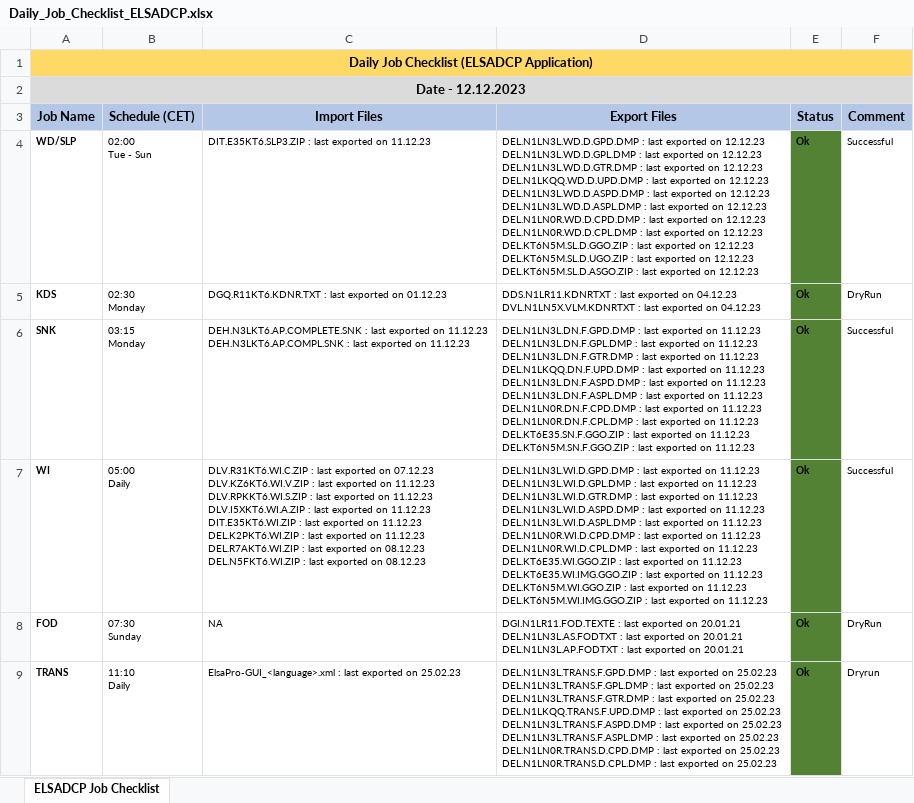
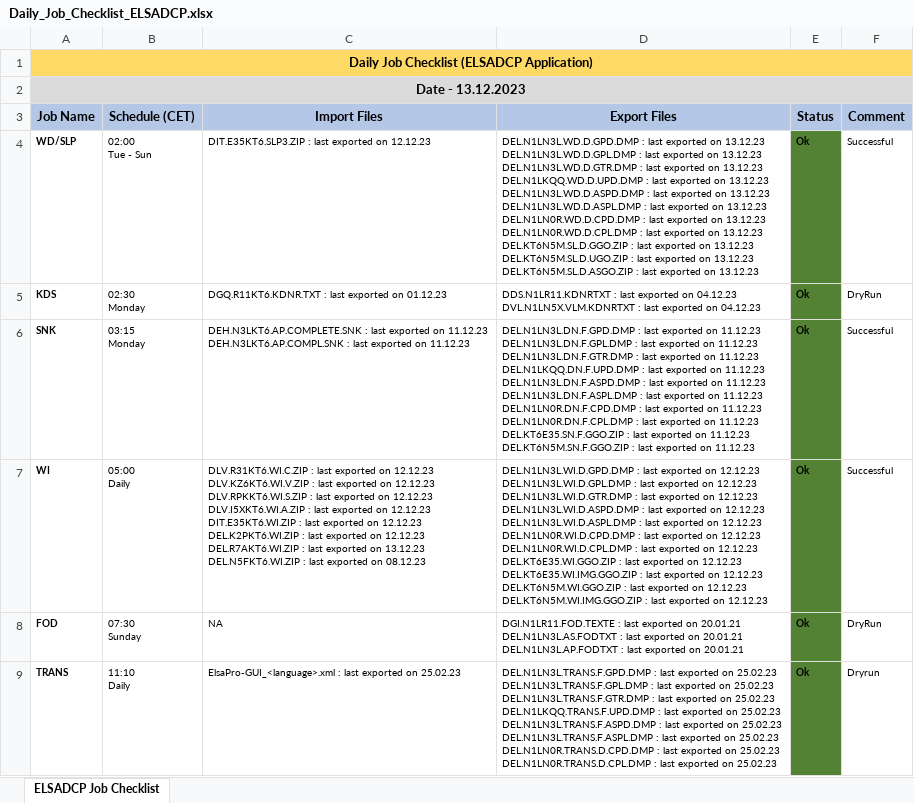
Before and after one commit to mayurcodify/Python_for_Begineers, an Excel workbook: Daily_Job_Checklist_ELSADCP.xlsx, sheet ELSADCP Job Checklist, drawn as a sheet; only a part is shown; values as stored, in another font and other column widths than the file's, no borders; ↵ is a line break in a cell; the diff covers the shown part only; the diff names each change by its address in the sheet, - before the commit and + after, or states it on an @@ line.

Commit message:
Updated on 13.12.23 12:35

```diff
--- a/Daily_Job_Checklist_ELSADCP.xlsx (sheet ELSADCP Job Checklist)
+++ b/Daily_Job_Checklist_ELSADCP.xlsx (sheet ELSADCP Job Checklist)
-A2 (Job Name): Date - 12.12.2023
+A2 (Job Name): Date - 13.12.2023
-C4 (Import Files): …exported on 11.12.23
+C4 (Import Files): …exported on 12.12.23
-D4 (Export Files): …exported on 12.12.23 ↵ DEL.N1LN3L.WD.D.GPL.DMP : last exported on 12.12.23 ↵ DEL.N1LN3L.WD.D.GTR.DMP : last exported on 12.12.23 ↵ DEL.N1LKQQ.WD.D.UPD.DMP : last exported on 12.12.23 ↵ DEL.N1LN3L.WD.D.ASPD.DMP : last exported on 12.12.23 ↵ DEL.N1LN3L.WD.D.ASPL.DMP : last exported on 12.12.23 ↵ DEL.N1LN0R.WD.D.CPD.DMP : last exported on 12.12.23 ↵ DEL.N1LN0R.WD.D.CPL.DMP : last exported on 12.12.23 ↵ DEL.KT6N5M.SL.D.GGO.ZIP : last exported on 12.12.23 ↵ DEL.KT6N5M.SL.D.UGO.ZIP : last exported on 12.12.23 ↵ DEL.KT6N5M.SL.D.ASGO.ZIP : last exported on 12.12.23
+D4 (Export Files): …exported on 13.12.23 ↵ DEL.N1LN3L.WD.D.GPL.DMP : last exported on 13.12.23 ↵ DEL.N1LN3L.WD.D.GTR.DMP : last exported on 13.12.23 ↵ DEL.N1LKQQ.WD.D.UPD.DMP : last exported on 13.12.23 ↵ DEL.N1LN3L.WD.D.ASPD.DMP : last exported on 13.12.23 ↵ DEL.N1LN3L.WD.D.ASPL.DMP : last exported on 13.12.23 ↵ DEL.N1LN0R.WD.D.CPD.DMP : last exported on 13.12.23 ↵ DEL.N1LN0R.WD.D.CPL.DMP : last exported on 13.12.23 ↵ DEL.KT6N5M.SL.D.GGO.ZIP : last exported on 13.12.23 ↵ DEL.KT6N5M.SL.D.UGO.ZIP : last exported on 13.12.23 ↵ DEL.KT6N5M.SL.D.ASGO.ZIP : last exported on 13.12.23
-C7 (Import Files): …exported on 07.12.23 ↵ DLV.KZ6KT6.WI.V.ZIP : last exported on 11.12.23 ↵ DLV.RPKKT6.WI.S.ZIP : last exported on 11.12.23 ↵ DLV.I5XKT6.WI.A.ZIP : last exported on 11.12.23 ↵ DIT.E35KT6.WI.ZIP : last exported on 11.12.23 ↵ DEL.K2PKT6.WI.ZIP : last exported on 11.12.23 ↵ DEL.R7AKT6.WI.ZIP : last exported on 08.12.23 ↵ DEL.N5FKT6.WI.ZIP :…
+C7 (Import Files): …exported on 12.12.23 ↵ DLV.KZ6KT6.WI.V.ZIP : last exported on 12.12.23 ↵ DLV.RPKKT6.WI.S.ZIP : last exported on 12.12.23 ↵ DLV.I5XKT6.WI.A.ZIP : last exported on 12.12.23 ↵ DIT.E35KT6.WI.ZIP : last exported on 12.12.23 ↵ DEL.K2PKT6.WI.ZIP : last exported on 12.12.23 ↵ DEL.R7AKT6.WI.ZIP : last exported on 13.12.23 ↵ DEL.N5FKT6.WI.ZIP :…
-D7 (Export Files): …exported on 11.12.23 ↵ DEL.N1LN3L.WI.D.GPL.DMP : last exported on 11.12.23 ↵ DEL.N1LN3L.WI.D.GTR.DMP : last exported on 11.12.23 ↵ DEL.N1LN3L.WI.D.ASPD.DMP : last exported on 11.12.23 ↵ DEL.N1LN3L.WI.D.ASPL.DMP : last exported on 11.12.23 ↵ DEL.N1LN0R.WI.D.CPD.DMP : last exported on 11.12.23 ↵ DEL.N1LN0R.WI.D.CPL.DMP : last exported on 11.12.23 ↵ DEL.KT6E35.WI.GGO.ZIP : last exported on 11.12.23 ↵ DEL.KT6E35.WI.IMG.GGO.ZIP : last exported on 11.12.23 ↵ DEL.KT6N5M.WI.GGO.ZIP : last exported on 11.12.23 ↵ DEL.KT6N5M.WI.IMG.GGO.ZIP : last exported on 11.12.23
+D7 (Export Files): …exported on 12.12.23 ↵ DEL.N1LN3L.WI.D.GPL.DMP : last exported on 12.12.23 ↵ DEL.N1LN3L.WI.D.GTR.DMP : last exported on 12.12.23 ↵ DEL.N1LN3L.WI.D.ASPD.DMP : last exported on 12.12.23 ↵ DEL.N1LN3L.WI.D.ASPL.DMP : last exported on 12.12.23 ↵ DEL.N1LN0R.WI.D.CPD.DMP : last exported on 12.12.23 ↵ DEL.N1LN0R.WI.D.CPL.DMP : last exported on 12.12.23 ↵ DEL.KT6E35.WI.GGO.ZIP : last exported on 12.12.23 ↵ DEL.KT6E35.WI.IMG.GGO.ZIP : last exported on 12.12.23 ↵ DEL.KT6N5M.WI.GGO.ZIP : last exported on 12.12.23 ↵ DEL.KT6N5M.WI.IMG.GGO.ZIP : last exported on 12.12.23
```
Also changed, not shown: 14 edited cells elsewhere in this sheet.
